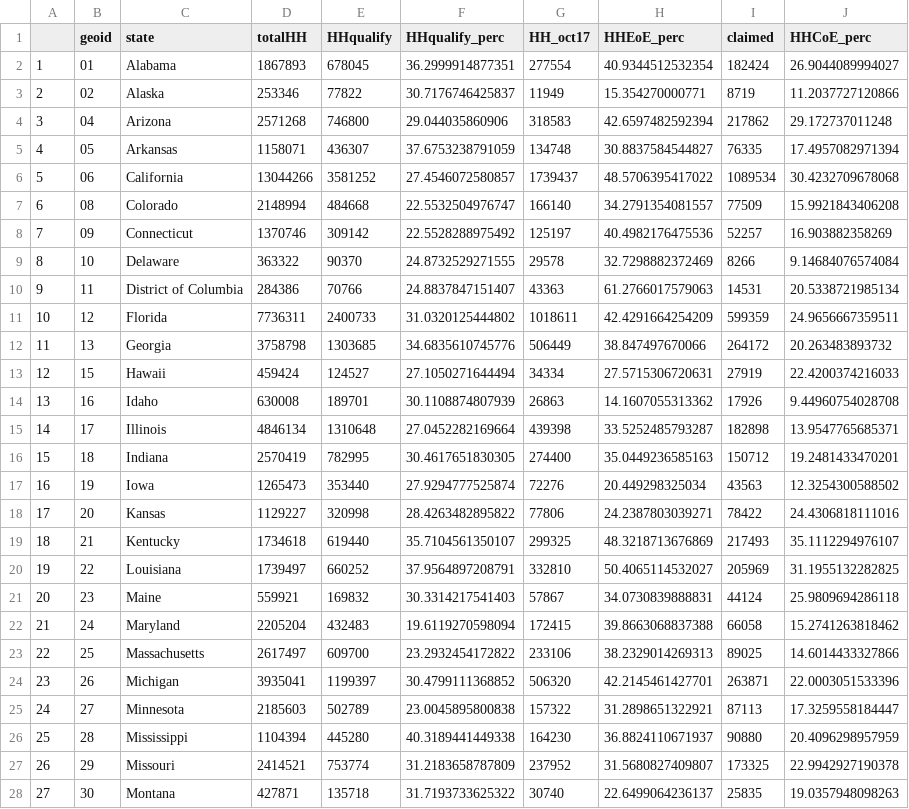
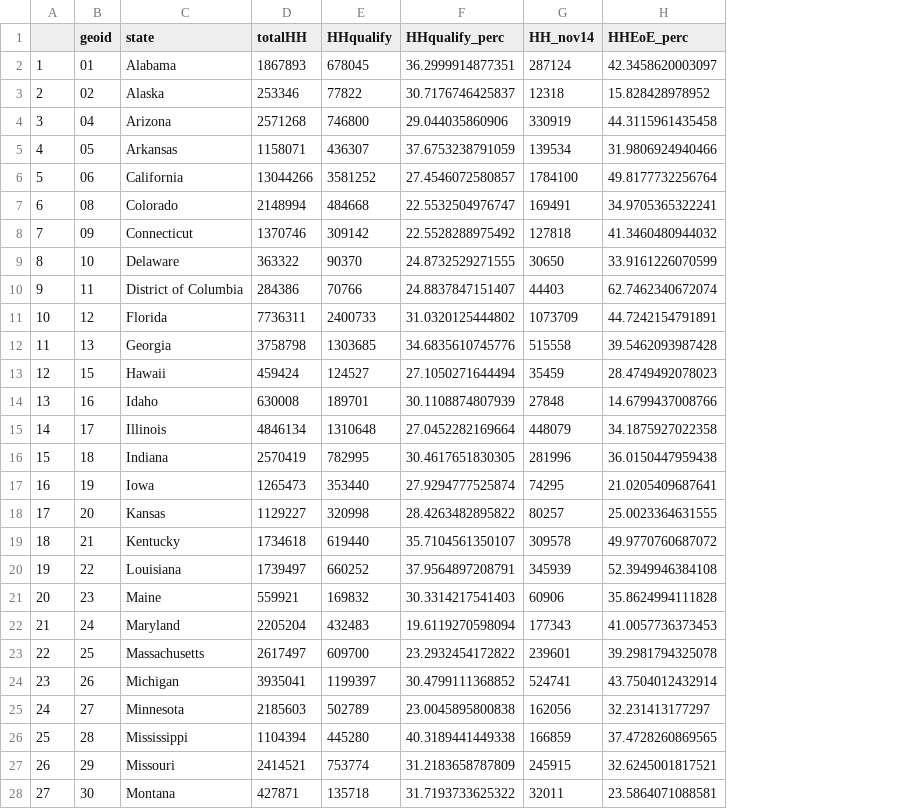
Before and after one commit to ILSR-GIS-DATA/Affordable-Connectivity-Program-Analysis, a CSV file: ACP_DASHBOARD_EnrollByState.csv, drawn as a sheet; only a part is shown; removed rows and columns are numbered as before the commit, all else as after; the diff covers the shown part only; the diff names each change by its address in the sheet, - before the commit and + after, or states it on an @@ line.

Commit message:
Return to use of enrollment data
Information from other sources indicated that enrollment data is a better indication of ACP use than claims data.

```diff
--- a/ACP_DASHBOARD_EnrollByState.csv
+++ b/ACP_DASHBOARD_EnrollByState.csv
-column G (HH_oct17), rows 2-28: 277554 | 11949 | 318583 | 134748 | 1739437 | 166140 | 125197 | 29578 | 43363 | 1018611 | 506449 | 34334 | 26863 | 439398 | 274400 | 72276 | 77806 | 299325 | 332810 | 57867 | 172415 | 233106 | 506320 | 157322 | 164230 | 237952 | 30740
+column G (HH_nov14), rows 2-28: 287124 | 12318 | 330919 | 139534 | 1784100 | 169491 | 127818 | 30650 | 44403 | 1073709 | 515558 | 35459 | 27848 | 448079 | 281996 | 74295 | 80257 | 309578 | 345939 | 60906 | 177343 | 239601 | 524741 | 162056 | 166859 | 245915 | 32011
-column I (claimed), rows 2-28: 182424 | 8719 | 217862 | 76335 | 1089534 | 77509 | 52257 | 8266 | 14531 | 599359 | 264172 | 27919 | 17926 | 182898 | 150712 | 43563 | 78422 | 217493 | 205969 | 44124 | 66058 | 89025 | 263871 | 87113 | 90880 | 173325 | 25835
-column J (HHCoE_perc), rows 2-28: 26.9044089994027 | 11.2037727120866 | 29.172737011248 | 17.4957082971394 | 30.4232709678068 | 15.9921843406208 | 16.903882358269 | 9.14684076574084 | 20.5338721985134 | 24.9656667359511 | 20.263483893732 | 22.4200374216033 | 9.44960754028708 | 13.9547765685371 | 19.2481433470201 | 12.3254300588502 | 24.4306818111016 | 35.1112294976107 | 31.1955132282825 | 25.9809694286118 | 15.2741263818462 | 14.6014433327866 | 22.0003051533396 | 17.3259558184447 | 20.4096298957959 | 22.9942927190378 | 19.0357948098263
-H2 (HHEoE_perc): 40.9344512532354
+H2 (HHEoE_perc): 42.3458620003097
-H3 (HHEoE_perc): 15.354270000771
+H3 (HHEoE_perc): 15.828428978952
-H4 (HHEoE_perc): 42.6597482592394
+H4 (HHEoE_perc): 44.3115961435458
-H5 (HHEoE_perc): 30.8837584544827
+H5 (HHEoE_perc): 31.9806924940466
-H6 (HHEoE_perc): 48.5706395417022
+H6 (HHEoE_perc): 49.8177732256764
-H7 (HHEoE_perc): 34.2791354081557
+H7 (HHEoE_perc): 34.9705365322241
-H8 (HHEoE_perc): 40.4982176475536
+H8 (HHEoE_perc): 41.3460480944032
-H9 (HHEoE_perc): 32.7298882372469
+H9 (HHEoE_perc): 33.9161226070599
-H10 (HHEoE_perc): 61.2766017579063
+H10 (HHEoE_perc): 62.7462340672074
-H11 (HHEoE_perc): 42.4291664254209
+H11 (HHEoE_perc): 44.7242154791891
-H12 (HHEoE_perc): 38.847497670066
+H12 (HHEoE_perc): 39.5462093987428
-H13 (HHEoE_perc): 27.5715306720631
+H13 (HHEoE_perc): 28.4749492078023
-H14 (HHEoE_perc): 14.1607055313362
+H14 (HHEoE_perc): 14.6799437008766
-H15 (HHEoE_perc): 33.5252485793287
+H15 (HHEoE_perc): 34.1875927022358
-H16 (HHEoE_perc): 35.0449236585163
+H16 (HHEoE_perc): 36.0150447959438
-H17 (HHEoE_perc): 20.449298325034
+H17 (HHEoE_perc): 21.0205409687641
-H18 (HHEoE_perc): 24.2387803039271
+H18 (HHEoE_perc): 25.0023364631555
-H19 (HHEoE_perc): 48.3218713676869
+H19 (HHEoE_perc): 49.9770760687072
-H20 (HHEoE_perc): 50.4065114532027
+H20 (HHEoE_perc): 52.3949946384108
-H21 (HHEoE_perc): 34.0730839888831
+H21 (HHEoE_perc): 35.8624994111828
-H22 (HHEoE_perc): 39.8663068837388
+H22 (HHEoE_perc): 41.0057736373453
-H23 (HHEoE_perc): 38.2329014269313
+H23 (HHEoE_perc): 39.2981794325078
-H24 (HHEoE_perc): 42.2145461427701
+H24 (HHEoE_perc): 43.7504012432914
-H25 (HHEoE_perc): 31.2898651322921
+H25 (HHEoE_perc): 32.231413177297
-H26 (HHEoE_perc): 36.8824110671937
+H26 (HHEoE_perc): 37.4728260869565
-H27 (HHEoE_perc): 31.5680827409807
+H27 (HHEoE_perc): 32.6245001817521
-H28 (HHEoE_perc): 22.6499064236137
+H28 (HHEoE_perc): 23.5864071088581
```
Also changed, not shown: 24 edited cells elsewhere in this file, 2 other files.
